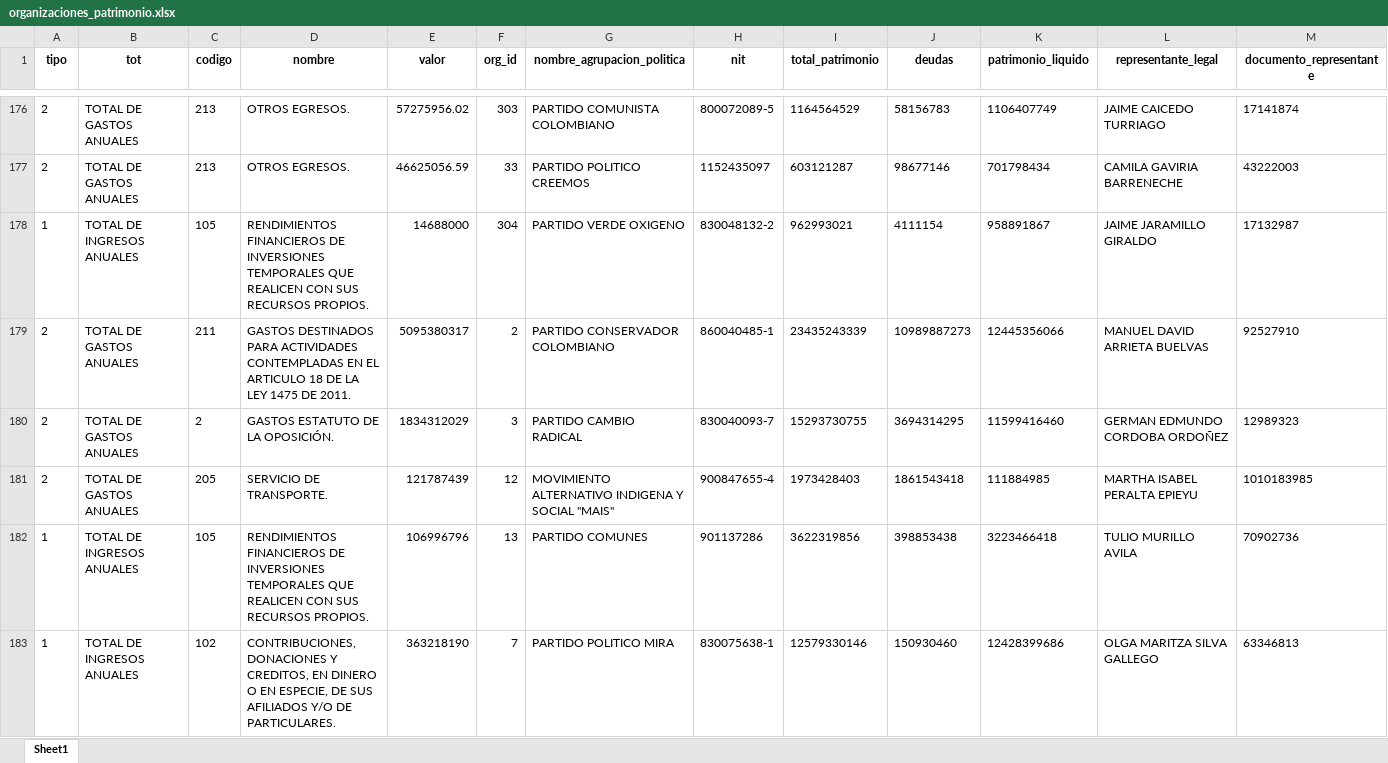
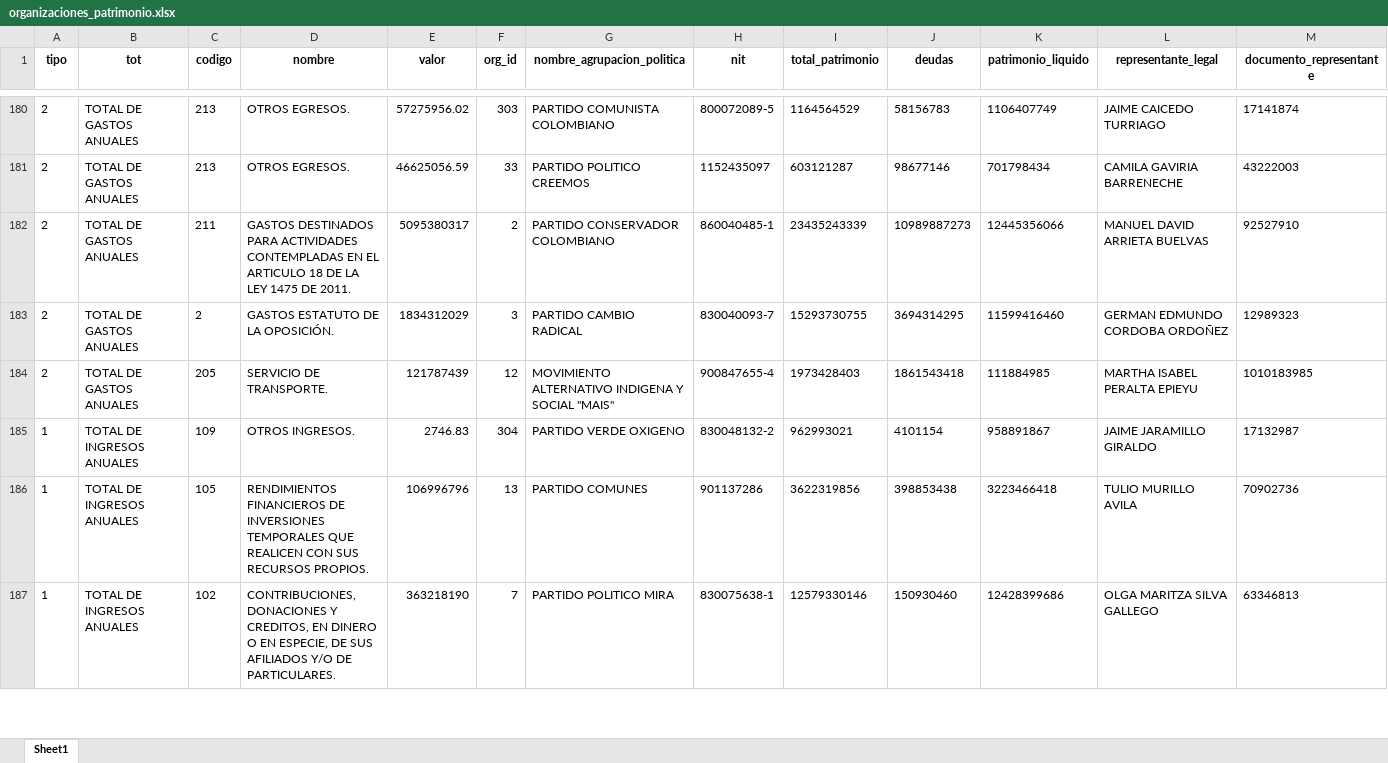
Before and after one commit to CNE-ORG/cuentasclaras, an Excel workbook: data/organizaciones_patrimonio.xlsx, sheet Sheet1, drawn as a sheet; only a part is shown, gaps mark what is left out; values as stored, in another font and other column widths than the file's, no borders; removed rows and columns are numbered as before the commit, all else as after; the diff covers the shown part only; the diff names each change by its address in the sheet, - before the commit and + after, or states it on an @@ line.

```diff
--- a/data/organizaciones_patrimonio.xlsx (sheet Sheet1)
+++ b/data/organizaciones_patrimonio.xlsx (sheet Sheet1)
-row 178: 1 | TOTAL DE INGRESOS ANUALES | 105 | RENDIMIENTOS FINANCIEROS DE INVERSIONES TEMPORALES QUE REALICEN CON SUS RECURSOS PROPIOS. | 14688000 | 304 | PARTIDO VERDE OXIGENO | 830048132-2 | 962993021 | 4111154 | 958891867 | JAIME JARAMILLO GIRALDO | 17132987
+row 185: 1 | TOTAL DE INGRESOS ANUALES | 109 | OTROS INGRESOS. | 2746.83 | 304 | PARTIDO VERDE OXIGENO | 830048132-2 | 962993021 | 4101154 | 958891867 | JAIME JARAMILLO GIRALDO | 17132987
```
Also changed, not shown: 22 added rows, 21 removed rows, 5 moved rows and 3 edited cells elsewhere in this sheet, 1 other file.
